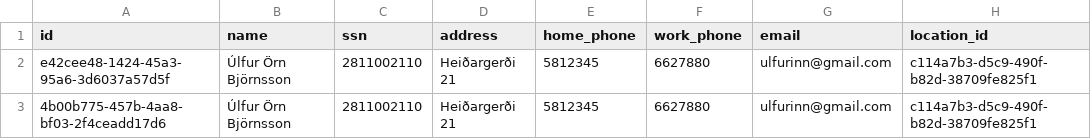
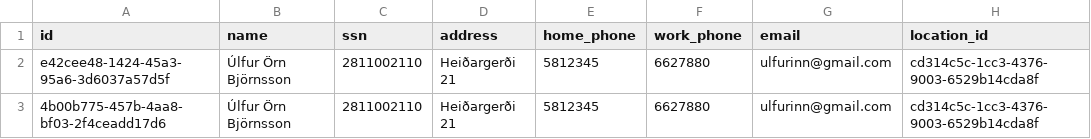
Before and after one commit to UlfurOrn/H38, a CSV file: src/database/data/employees.csv, drawn as a sheet.

Commit message:
Super cool feature works!!! Fetch location for employee

```diff
--- a/src/database/data/employees.csv
+++ b/src/database/data/employees.csv
@@ -1,3 +1,3 @@
 id,name,ssn,address,home_phone,work_phone,email,location_id
-e42cee48-1424-45a3-95a6-3d6037a57d5f,Úlfur Örn Björnsson,2811002110,Heiðargerði 21,5812345,6627880,ulfurinn@gmail.com,c114a7b3-d5c9-490f-b82d-38709fe825f1
-4b00b775-457b-4aa8-bf03-2f4ceadd17d6,Úlfur Örn Björnsson,2811002110,Heiðargerði 21,5812345,6627880,ulfurinn@gmail.com,c114a7b3-d5c9-490f-b82d-38709fe825f1
+e42cee48-1424-45a3-95a6-3d6037a57d5f,Úlfur Örn Björnsson,2811002110,Heiðargerði 21,5812345,6627880,ulfurinn@gmail.com,cd314c5c-1cc3-4376-9003-6529b14cda8f
+4b00b775-457b-4aa8-bf03-2f4ceadd17d6,Úlfur Örn Björnsson,2811002110,Heiðargerði 21,5812345,6627880,ulfurinn@gmail.com,cd314c5c-1cc3-4376-9003-6529b14cda8f
```
Also changed, not shown: 2 other files.
